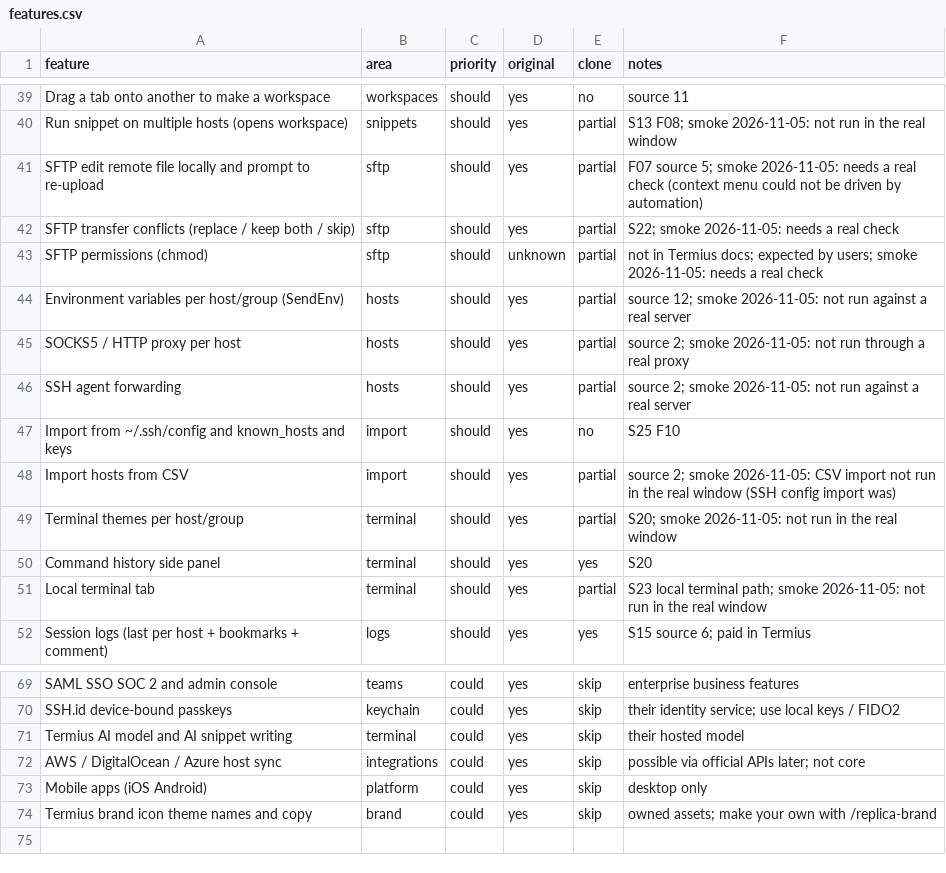
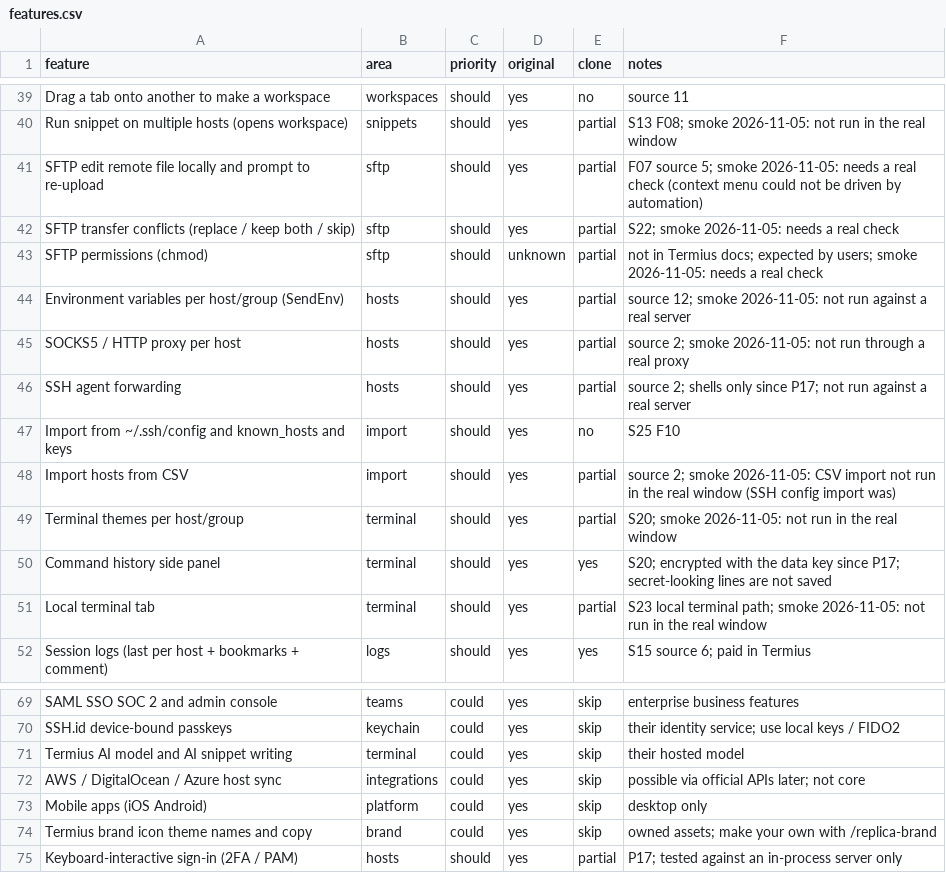
Before and after one commit to jmrezaee/dalan-app, a CSV file: replica/features.csv, drawn as a sheet; only a part is shown, gaps mark what is left out.

```diff
--- a/replica/features.csv
+++ b/replica/features.csv
@@ -45,3 +45,3 @@ Environment variables per host/group (SendEnv),hosts,should,yes,partial,source 1
 SOCKS5 / HTTP proxy per host,hosts,should,yes,partial,source 2; smoke 2026-11-05: not run through a real proxy
-SSH agent forwarding,hosts,should,yes,partial,source 2; smoke 2026-11-05: not run against a real server
+SSH agent forwarding,hosts,should,yes,partial,source 2; shells only since P17; not run against a real server
 Import from ~/.ssh/config and known_hosts and keys,import,should,yes,no,S25 F10
@@ -49,3 +49,3 @@ Import hosts from CSV,import,should,yes,partial,source 2; smoke 2026-11-05: CSV
 Terminal themes per host/group,terminal,should,yes,partial,S20; smoke 2026-11-05: not run in the real window
-Command history side panel,terminal,should,yes,yes,S20
+Command history side panel,terminal,should,yes,yes,S20; encrypted with the data key since P17; secret-looking lines are not saved
 Local terminal tab,terminal,should,yes,partial,S23 local terminal path; smoke 2026-11-05: not run in the real window
@@ -74 +74,2 @@ Mobile apps (iOS Android),platform,could,yes,skip,desktop only
 Termius brand icon theme names and copy,brand,could,yes,skip,owned assets; make your own with /replica-brand
+Keyboard-interactive sign-in (2FA / PAM),hosts,should,yes,partial,P17; tested against an in-process server only
```
Also changed, not shown: 33 other files.
